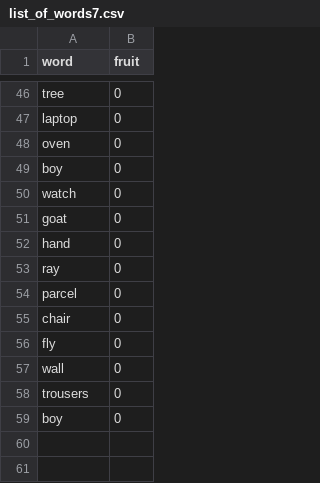
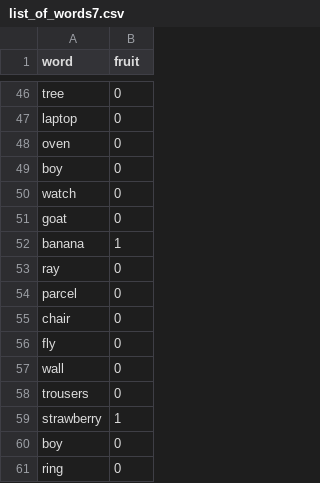
Before and after one commit to washuvis/bayes_pilot_no2, a CSV file: public/modules/exp/data/list_of_words7.csv, drawn as a sheet; only a part is shown, gaps mark what is left out; removed rows and columns are numbered as before the commit, all else as after; the diff names each change by its address in the sheet, - before the commit and + after, or states it on an @@ line.

```diff
--- a/public/modules/exp/data/list_of_words7.csv
+++ b/public/modules/exp/data/list_of_words7.csv
-row 52: hand | 0
+row 52: banana | 1
+row 59: strawberry | 1
+row 61: ring | 0
```
Also changed, not shown: public/modules/exp/data/list_of_words11.csv, public/modules/exp/data/list_of_words3.csv, 11 other files.
